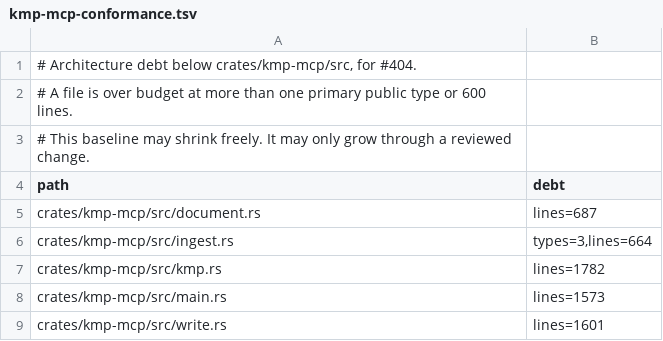
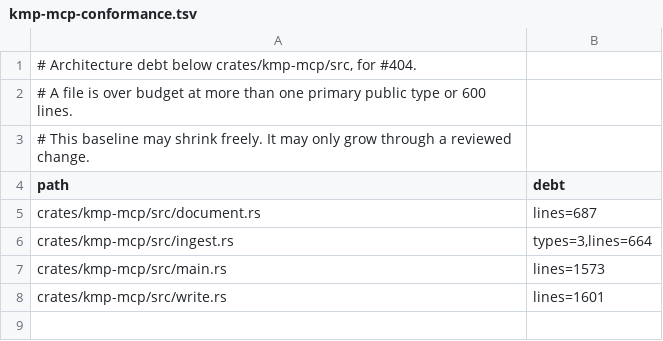
Before and after one commit to underpass-ai/kmp, a TSV file: docs/architecture/kmp-mcp-conformance.tsv, drawn as a sheet.

```diff
--- a/docs/architecture/kmp-mcp-conformance.tsv
+++ b/docs/architecture/kmp-mcp-conformance.tsv
@@ -6,3 +6,2 @@ crates/kmp-mcp/src/document.rs	lines=687
 crates/kmp-mcp/src/ingest.rs	types=3,lines=664
-crates/kmp-mcp/src/kmp.rs	lines=1782
 crates/kmp-mcp/src/main.rs	lines=1573
```
Also changed, not shown: 19 other files.
